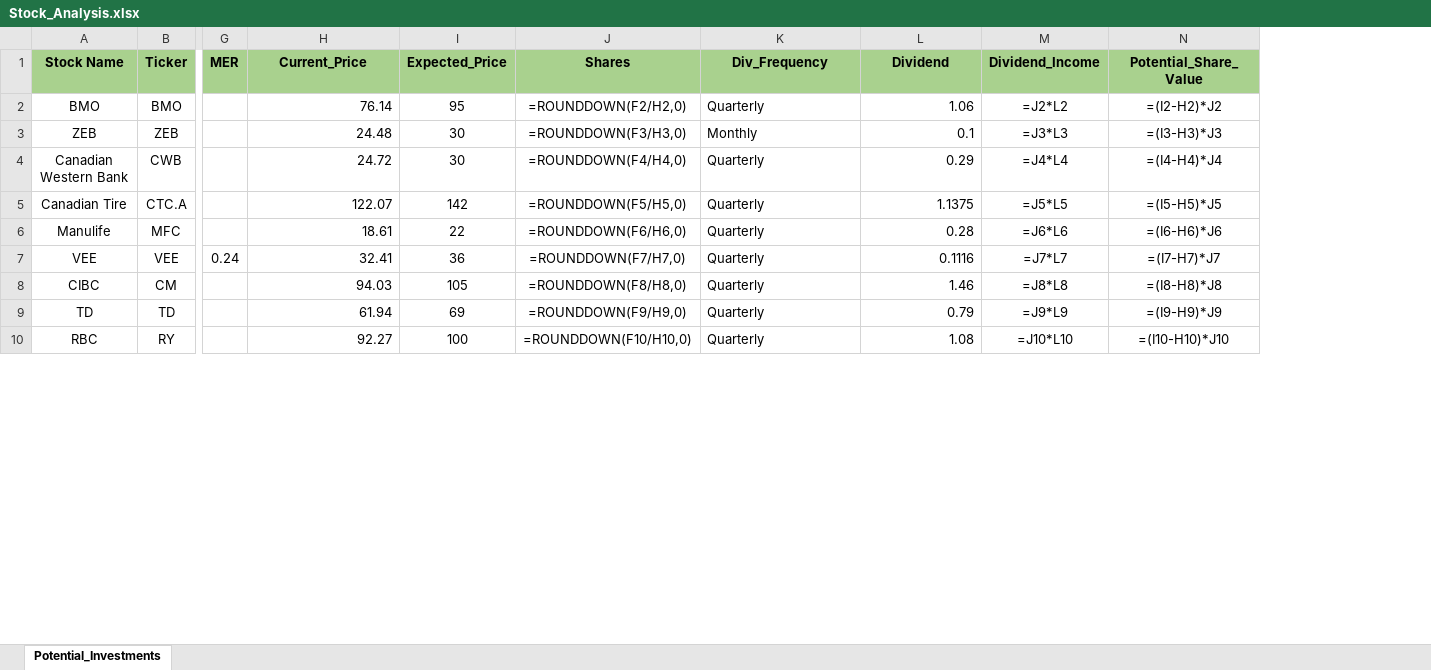
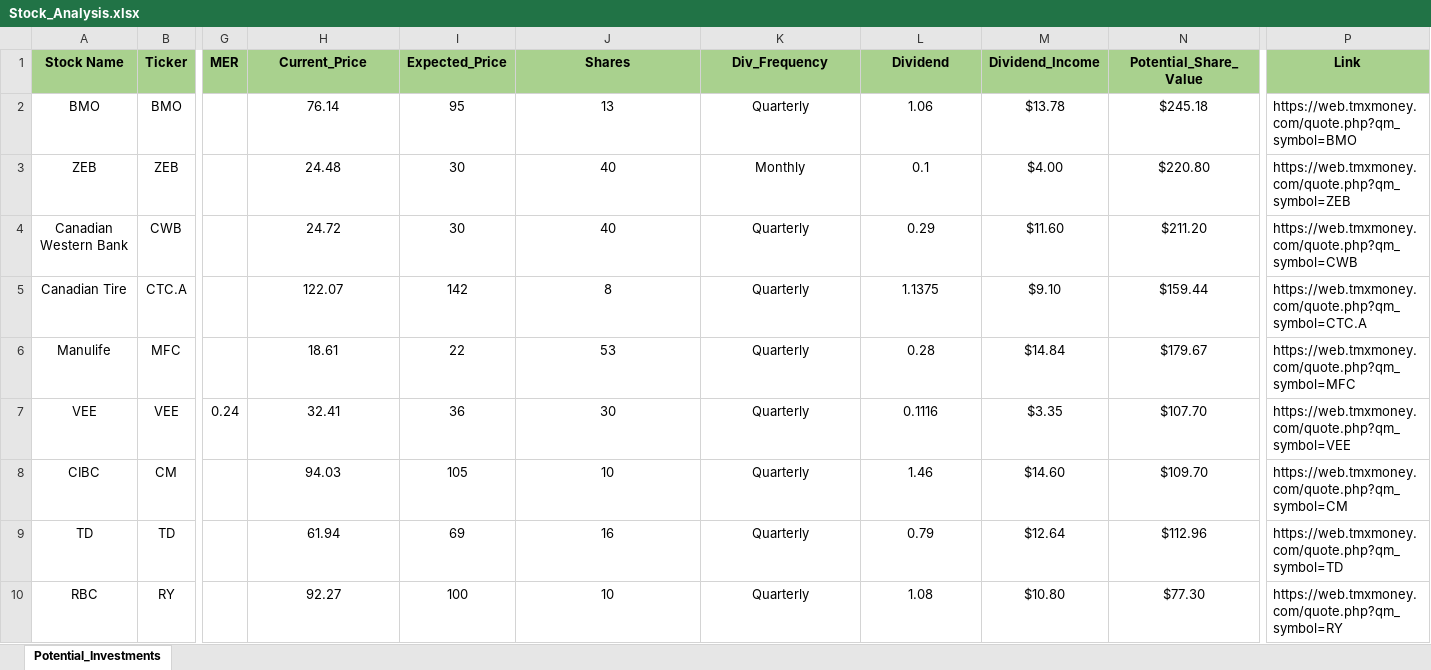
Before and after one commit to ShaktiB/Scraping-Stock-Prices, an Excel workbook: Stock_Analysis.xlsx, sheet Potential_Investments, drawn as a sheet; only a part is shown, gaps mark what is left out; values as stored, in another font and other column widths than the file's, no borders; formulas without a stored value are shown as written; the diff covers the shown part only; the diff names each change by its address in the sheet, - before the commit and + after, or states it on an @@ line.

Commit message:
script now returns stock url

```diff
--- a/Stock_Analysis.xlsx (sheet Potential_Investments)
+++ b/Stock_Analysis.xlsx (sheet Potential_Investments)
+column P (Link), rows 2-10: https://web.tmxmoney.com/quote.php?qm_symbol=BMO | https://web.tmxmoney.com/quote.php?qm_symbol=ZEB | https://web.tmxmoney.com/quote.php?qm_symbol=CWB | https://web.tmxmoney.com/quote.php?qm_symbol=CTC.A | https://web.tmxmoney.com/quote.php?qm_symbol=MFC | https://web.tmxmoney.com/quote.php?qm_symbol=VEE | https://web.tmxmoney.com/quote.php?qm_symbol=CM | https://web.tmxmoney.com/quote.php?qm_symbol=TD | https://web.tmxmoney.com/quote.php?qm_symbol=RY
-H2:H10 alignment: right
+H2:H10 alignment: center
-J2 (Shares): =ROUNDDOWN(F2/H2,0)
+J2 (Shares): 13
-K2:K10 alignment: left
+K2:K10 alignment: center
-L2:L10 alignment: right
+L2:L10 alignment: center
-M2 (Dividend_Income): =J2*L2
+M2 (Dividend_Income): $13.78
-N2 (Potential_Share_Value): =(I2-H2)*J2
+N2 (Potential_Share_Value): $245.18
-J3 (Shares): =ROUNDDOWN(F3/H3,0)
+J3 (Shares): 40
-M3 (Dividend_Income): =J3*L3
+M3 (Dividend_Income): $4.00
-N3 (Potential_Share_Value): =(I3-H3)*J3
+N3 (Potential_Share_Value): $220.80
-J4 (Shares): =ROUNDDOWN(F4/H4,0)
+J4 (Shares): 40
-M4 (Dividend_Income): =J4*L4
+M4 (Dividend_Income): $11.60
-N4 (Potential_Share_Value): =(I4-H4)*J4
+N4 (Potential_Share_Value): $211.20
-J5 (Shares): =ROUNDDOWN(F5/H5,0)
+J5 (Shares): 8
-M5 (Dividend_Income): =J5*L5
+M5 (Dividend_Income): $9.10
-N5 (Potential_Share_Value): =(I5-H5)*J5
+N5 (Potential_Share_Value): $159.44
-J6 (Shares): =ROUNDDOWN(F6/H6,0)
+J6 (Shares): 53
-M6 (Dividend_Income): =J6*L6
+M6 (Dividend_Income): $14.84
-N6 (Potential_Share_Value): =(I6-H6)*J6
+N6 (Potential_Share_Value): $179.67
-J7 (Shares): =ROUNDDOWN(F7/H7,0)
+J7 (Shares): 30
-M7 (Dividend_Income): =J7*L7
+M7 (Dividend_Income): $3.35
-N7 (Potential_Share_Value): =(I7-H7)*J7
+N7 (Potential_Share_Value): $107.70
-J8 (Shares): =ROUNDDOWN(F8/H8,0)
+J8 (Shares): 10
-M8 (Dividend_Income): =J8*L8
+M8 (Dividend_Income): $14.60
-N8 (Potential_Share_Value): =(I8-H8)*J8
+N8 (Potential_Share_Value): $109.70
-J9 (Shares): =ROUNDDOWN(F9/H9,0)
+J9 (Shares): 16
-M9 (Dividend_Income): =J9*L9
+M9 (Dividend_Income): $12.64
-N9 (Potential_Share_Value): =(I9-H9)*J9
+N9 (Potential_Share_Value): $112.96
-J10 (Shares): =ROUNDDOWN(F10/H10,0)
+J10 (Shares): 10
-M10 (Dividend_Income): =J10*L10
+M10 (Dividend_Income): $10.80
-N10 (Potential_Share_Value): =(I10-H10)*J10
+N10 (Potential_Share_Value): $77.30
```
Also changed, not shown: 27 edited cells and cell formats elsewhere in this sheet, 1 other file.
